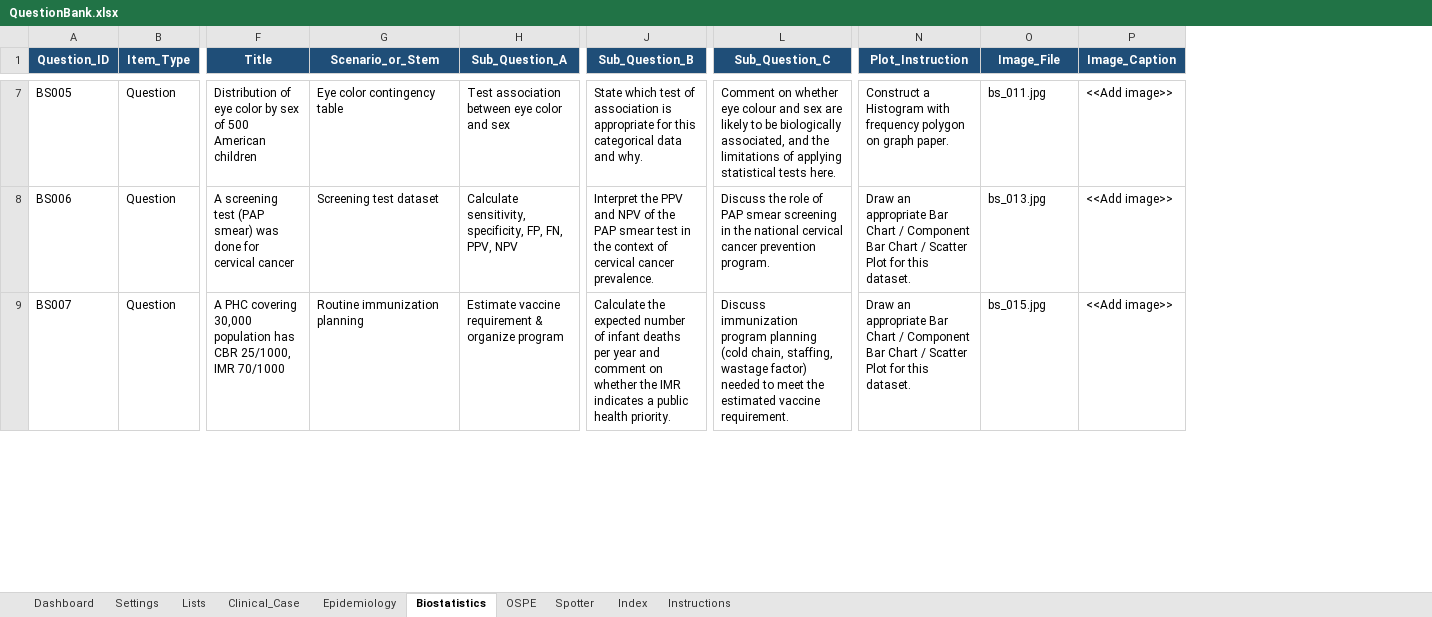
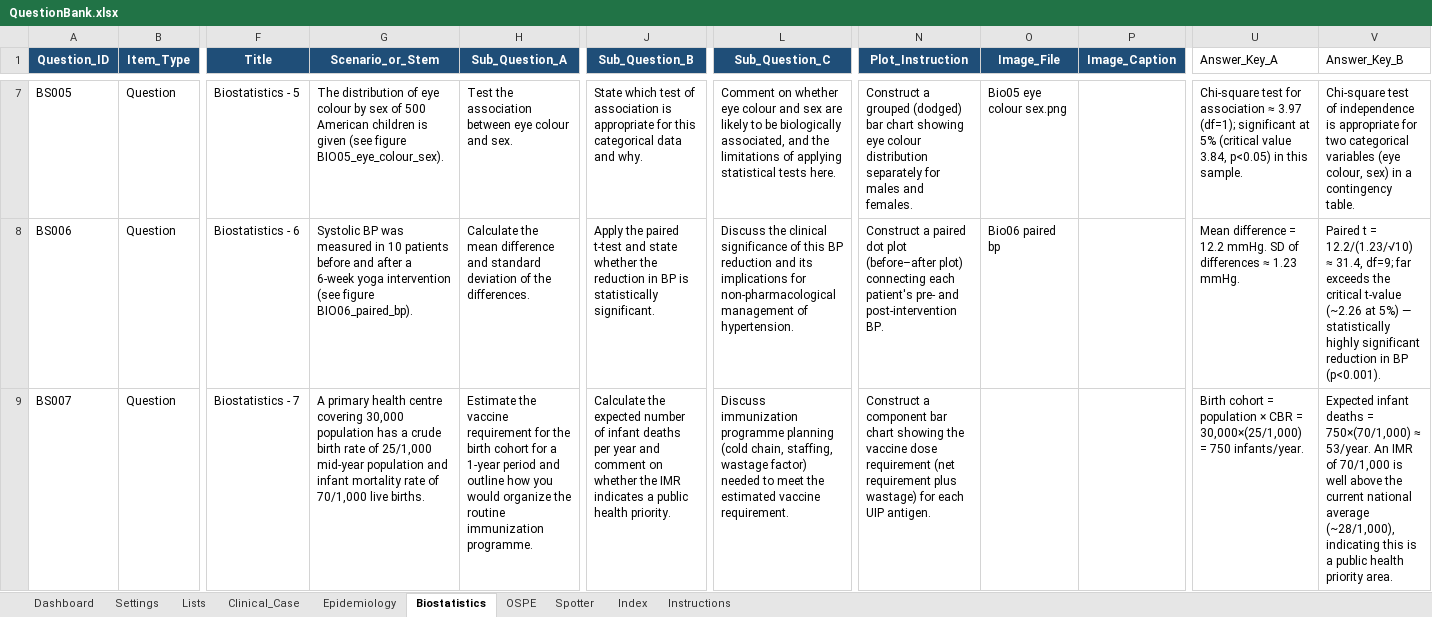
Before and after one commit to SpaRroW410/practical_exam, an Excel workbook: QuestionBank.xlsx, sheet Biostatistics, drawn as a sheet; only a part is shown, gaps mark what is left out; values as stored, in another font and other column widths than the file's, no borders; the diff covers the shown part only; the diff names each change by its address in the sheet, - before the commit and + after, or states it on an @@ line.

Commit message:
print modification and answer key
updated excel file and r script to include answer, print option modification.. included images for epi, biostats

```diff
--- a/QuestionBank.xlsx (sheet Biostatistics)
+++ b/QuestionBank.xlsx (sheet Biostatistics)
+column U (Answer_Key_A), rows 7-9: Chi-square test for association ≈ 3.97 (df=1); significant at 5% (critical value 3.84, p<0.05) in this sample. | Mean difference = 12.2 mmHg. SD of differences ≈ 1.23 mmHg. | Birth cohort = population × CBR = 30,000×(25/1,000) = 750 infants/year.
+column V (Answer_Key_B), rows 7-9: Chi-square test of independence is appropriate for two categorical variables (eye colour, sex) in a contingency table. | Paired t = 12.2/(1.23/√10) ≈ 31.4, df=9; far exceeds the critical t-value (~2.26 at 5%) — statistically highly significant reduction in BP (p<0.001). | Expected infant deaths = 750×(70/1,000) ≈ 53/year. An IMR of 70/1,000 is well above the current national average (~28/1,000), indicating this is a public health priority area.
-F7 (Title): Distribution of eye color by sex of 500 American children
+F7 (Title): Biostatistics - 5
-G7 (Scenario_or_Stem): Eye color contingency table
+G7 (Scenario_or_Stem): The distribution of eye colour by sex of 500 American children is given (see figure BIO05_eye_colour_sex).
-H7 (Sub_Question_A): Test association between eye color and sex
+H7 (Sub_Question_A): Test the association between eye colour and sex.
-N7 (Plot_Instruction): Construct a Histogram with frequency polygon on graph paper.
+N7 (Plot_Instruction): Construct a grouped (dodged) bar chart showing eye colour distribution separately for males and females.
-O7 (Image_File): bs_011.jpg
+O7 (Image_File): Bio05 eye colour sex.png
-P7:P9 (Image_Caption): <<Add image>>
+P7:P9 (Image_Caption): (empty)
-F8 (Title): A screening test (PAP smear) was done for cervical cancer
+F8 (Title): Biostatistics - 6
-G8 (Scenario_or_Stem): Screening test dataset
+G8 (Scenario_or_Stem): Systolic BP was measured in 10 patients before and after a 6-week yoga intervention (see figure BIO06_paired_bp).
-H8 (Sub_Question_A): Calculate sensitivity, specificity, FP, FN, PPV, NPV
+H8 (Sub_Question_A): Calculate the mean difference and standard deviation of the differences.
-J8 (Sub_Question_B): Interpret the PPV and NPV of the PAP smear test in the context of cervical cancer prevalence.
+J8 (Sub_Question_B): Apply the paired t-test and state whether the reduction in BP is statistically significant.
-L8 (Sub_Question_C): Discuss the role of PAP smear screening in the national cervical cancer prevention program.
+L8 (Sub_Question_C): Discuss the clinical significance of this BP reduction and its implications for non-pharmacological management of hypertension.
-N8 (Plot_Instruction): Draw an appropriate Bar Chart / Component Bar Chart / Scatter Plot for this dataset.
+N8 (Plot_Instruction): Construct a paired dot plot (before–after plot) connecting each patient's pre- and post-intervention BP.
-O8 (Image_File): bs_013.jpg
+O8 (Image_File): Bio06 paired bp
-F9 (Title): A PHC covering 30,000 population has CBR 25/1000, IMR 70/1000
+F9 (Title): Biostatistics - 7
-G9 (Scenario_or_Stem): Routine immunization planning
+G9 (Scenario_or_Stem): A primary health centre covering 30,000 population has a crude birth rate of 25/1,000 mid-year population and infant mortality rate of 70/1,000 live births.
-H9 (Sub_Question_A): Estimate vaccine requirement & organize program
+H9 (Sub_Question_A): Estimate the vaccine requirement for the birth cohort for a 1-year period and outline how you would organize the routine immunization programme.
-L9 (Sub_Question_C): Discuss immunization program planning (cold…
+L9 (Sub_Question_C): Discuss immunization programme planning (cold…
-N9 (Plot_Instruction): Draw an appropriate Bar Chart / Component Bar Chart / Scatter Plot for this dataset.
+N9 (Plot_Instruction): Construct a component bar chart showing the vaccine dose requirement (net requirement plus wastage) for each UIP antigen.
-O9 (Image_File): bs_015.jpg
+O9 (Image_File): (empty)
```
Also changed, not shown: 98 edited cells elsewhere in this sheet, sheet Spotter, sheet Epidemiology, sheet OSPE, sheet Clinical_Case, 21 other files.
